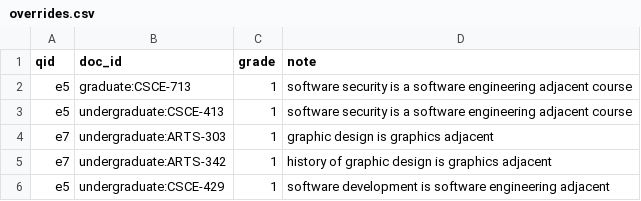
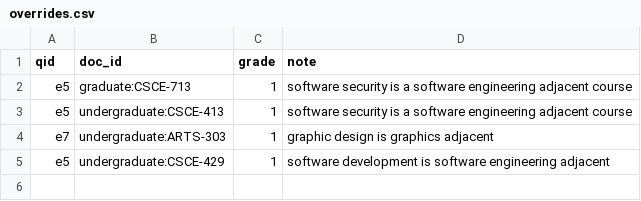
Before and after one commit to clmoon2/aggie-course-scout, a CSV file: eval/overrides.csv, drawn as a sheet.

```diff
--- a/eval/overrides.csv
+++ b/eval/overrides.csv
@@ -4,3 +4,2 @@ e5,undergraduate:CSCE-413,1,software security is a software engineering adjacent
 e7,undergraduate:ARTS-303,1,graphic design is graphics adjacent
-e7,undergraduate:ARTS-342,1,history of graphic design is graphics adjacent
 e5,undergraduate:CSCE-429,1,software development is software engineering adjacent
```
Also changed, not shown: eval/results/results.csv, 23 other files.
